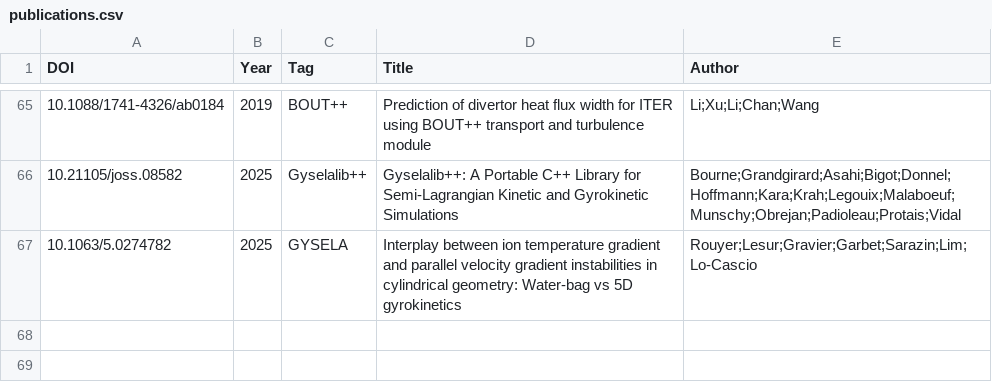
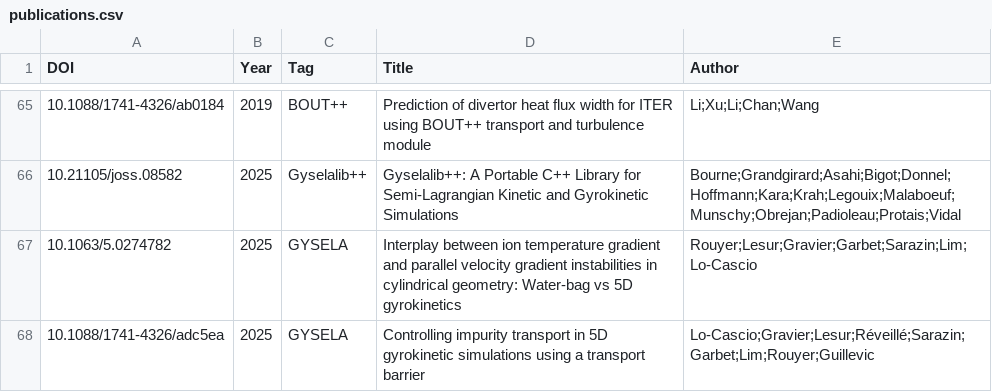
Before and after one commit to yhu1729/FusionArena, a CSV file: data/publications.csv, drawn as a sheet; only a part is shown, gaps mark what is left out.

```diff
--- a/data/publications.csv
+++ b/data/publications.csv
@@ -67 +67,2 @@ DOI,Year,Tag,Title,Author
 10.1063/5.0274782,2025,GYSELA,Interplay between ion temperature gradient and parallel velocity gradient instabilities in cylindrical geometry: Water-bag vs 5D gyrokinetics,Rouyer;Lesur;Gravier;Garbet;Sarazin;Lim;Lo-Cascio
+10.1088/1741-4326/adc5ea,2025,GYSELA,Controlling impurity transport in 5D gyrokinetic simulations using a transport barrier,Lo-Cascio;Gravier;Lesur;Réveillé;Sarazin;Garbet;Lim;Rouyer;Guillevic
```
Also changed, not shown: 2 other files.
